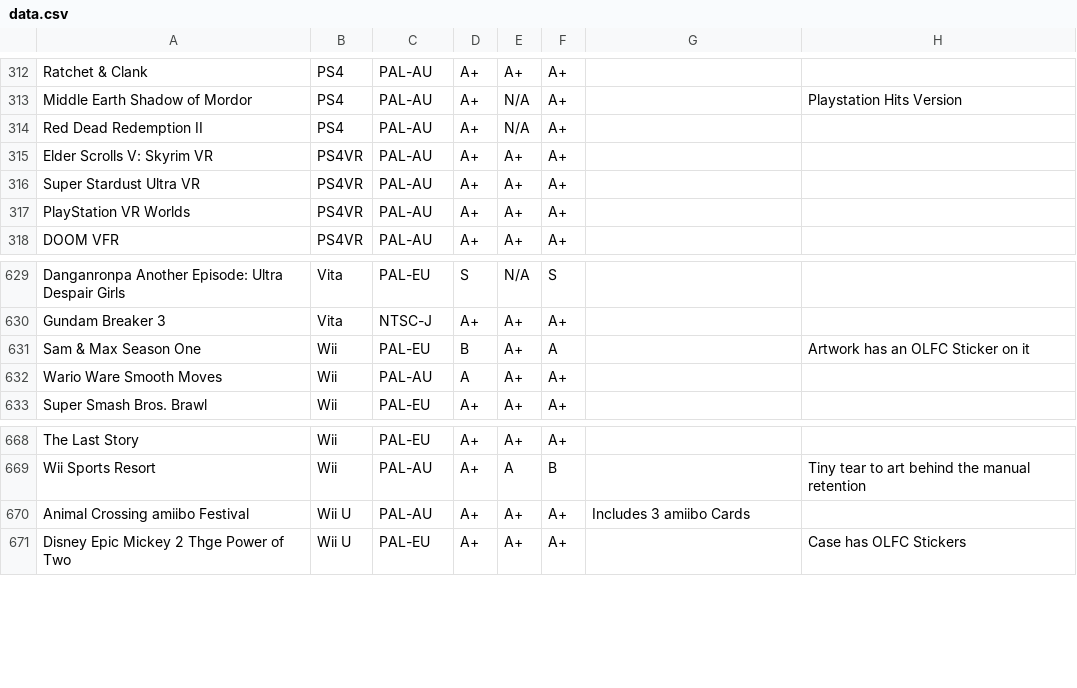
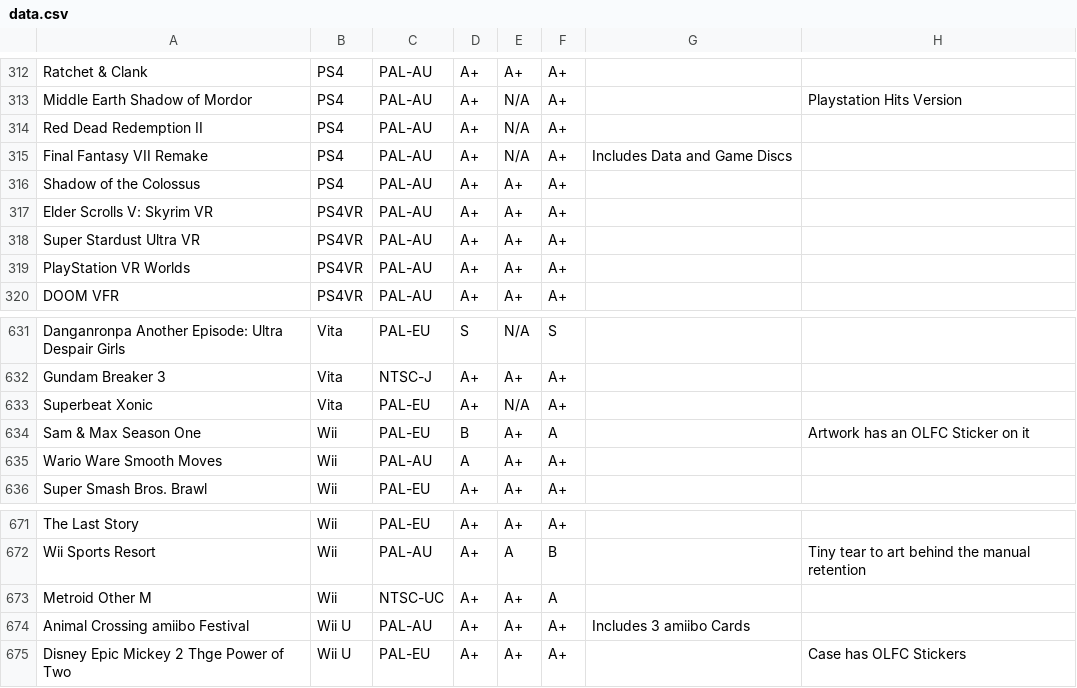
Before and after one commit to YourWishes/Games-List, a CSV file: public/data.csv, drawn as a sheet; only a part is shown, gaps mark what is left out.

Commit message:
Update data.csv

```diff
--- a/public/data.csv
+++ b/public/data.csv
@@ -314,2 +314,4 @@ Middle Earth Shadow of Mordor,PS4,PAL-AU,A+,N/A,A+,,Playstation Hits Version
 Red Dead Redemption II,PS4,PAL-AU,A+,N/A,A+,,
+Final Fantasy VII Remake,PS4,PAL-AU,A+,N/A,A+,Includes Data and Game Discs,
+Shadow of the Colossus,PS4,PAL-AU,A+,A+,A+,,
 Elder Scrolls V: Skyrim VR,PS4VR,PAL-AU,A+,A+,A+,,
@@ -630,2 +632,3 @@ Danganronpa Another Episode: Ultra Despair Girls,Vita,PAL-EU,S,N/A,S,,
 Gundam Breaker 3,Vita,NTSC-J,A+,A+,A+,,
+Superbeat Xonic,Vita,PAL-EU,A+,N/A,A+,,
 Sam & Max Season One,Wii,PAL-EU,B,A+,A,,Artwork has an OLFC Sticker on it
@@ -669,2 +672,3 @@ The Last Story,Wii,PAL-EU,A+,A+,A+,,
 Wii Sports Resort,Wii,PAL-AU,A+,A,B,,Tiny tear to art behind the manual retention
+Metroid Other M,Wii,NTSC-UC,A+,A+,A,,
 Animal Crossing amiibo Festival,Wii U,PAL-AU,A+,A+,A+,Includes 3 amiibo Cards,
```
